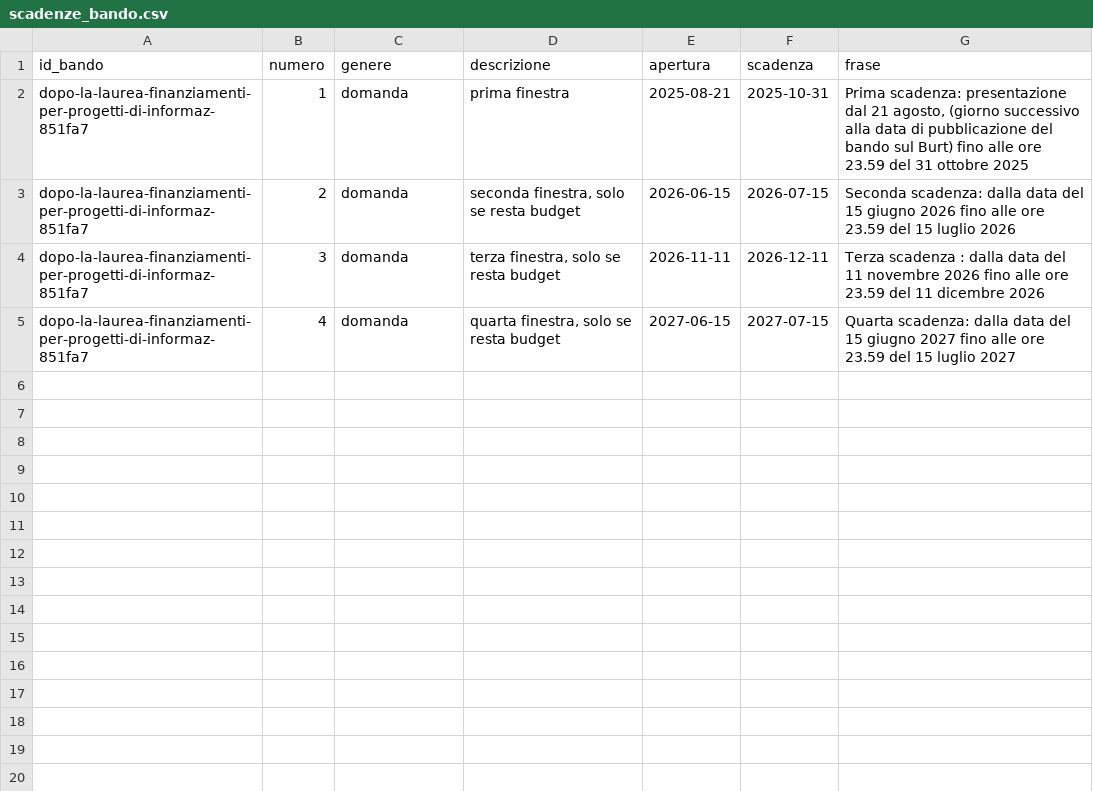
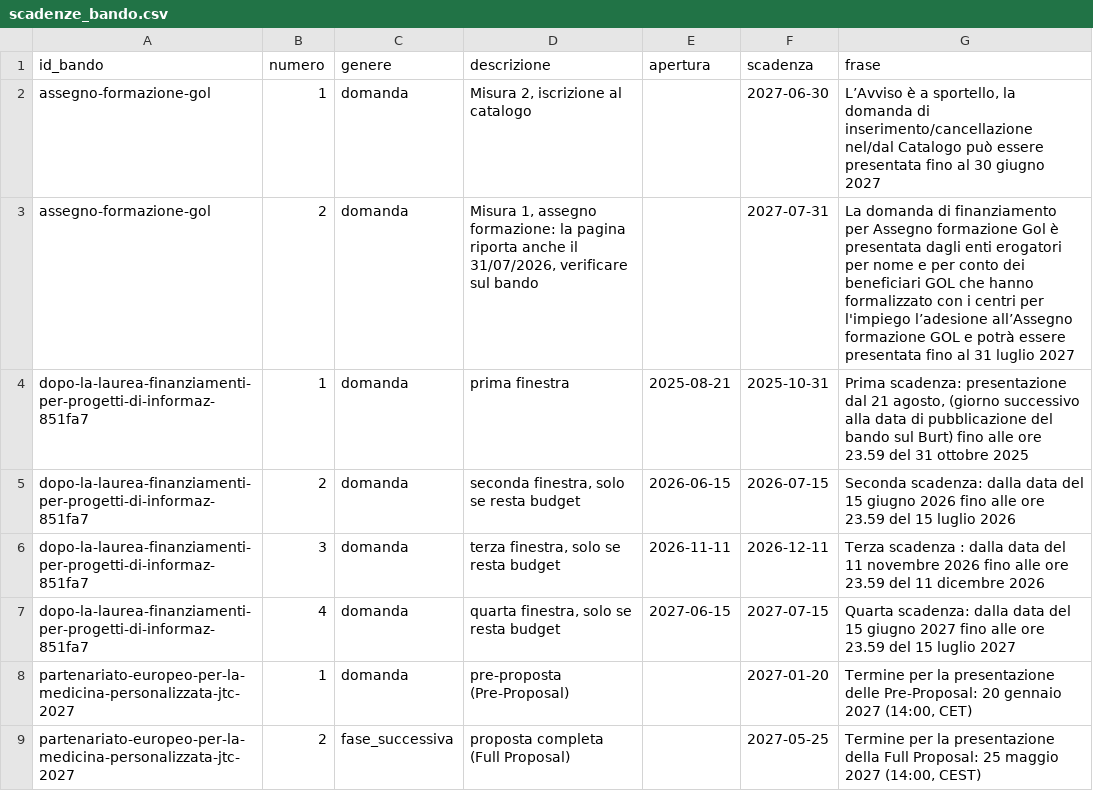
Before and after one commit to Pbpiombo/rag-bandi-comunali, a CSV file: data/processed/scadenze_bando.csv, drawn as a sheet.

```diff
--- a/data/processed/scadenze_bando.csv
+++ b/data/processed/scadenze_bando.csv
@@ -1,2 +1,4 @@
 id_bando,numero,genere,descrizione,apertura,scadenza,frase
+assegno-formazione-gol,1,domanda,"Misura 2, iscrizione al catalogo",,2027-06-30,"L’Avviso è a sportello, la domanda di inserimento/cancellazione nel/dal Catalogo può essere presentata fino al 30 giugno 2027"
+assegno-formazione-gol,2,domanda,"Misura 1, assegno formazione: la pagina riporta anche il 31/07/2026, verificare sul bando",,2027-07-31,La domanda di finanziamento per Assegno formazione Gol è presentata dagli enti erogatori per nome e per conto dei beneficiari GOL che hanno formalizzato con i centri per l'impiego l’adesione all’Assegno formazione GOL e potrà essere presentata fino al 31 luglio 2027
 dopo-la-laurea-finanziamenti-per-progetti-di-informaz-851fa7,1,domanda,prima finestra,2025-08-21,2025-10-31,"Prima scadenza: presentazione dal 21 agosto, (giorno successivo alla data di pubblicazione del bando sul Burt) fino alle ore 23.59 del 31 ottobre 2025"
@@ -5 +7,3 @@ dopo-la-laurea-finanziamenti-per-progetti-di-informaz-851fa7,3,domanda,"terza fi
 dopo-la-laurea-finanziamenti-per-progetti-di-informaz-851fa7,4,domanda,"quarta finestra, solo se resta budget",2027-06-15,2027-07-15,Quarta scadenza: dalla data del 15 giugno 2027 fino alle ore 23.59 del 15 luglio 2027
+partenariato-europeo-per-la-medicina-personalizzata-jtc-2027,1,domanda,pre-proposta (Pre-Proposal),,2027-01-20,"Termine per la presentazione delle Pre-Proposal: 20 gennaio 2027 (14:00, CET)"
+partenariato-europeo-per-la-medicina-personalizzata-jtc-2027,2,fase_successiva,proposta completa (Full Proposal),,2027-05-25,"Termine per la presentazione della Full Proposal: 25 maggio 2027 (14:00, CEST)"
```
Also changed, not shown: data/processed/bandi.csv, 11 other files.
